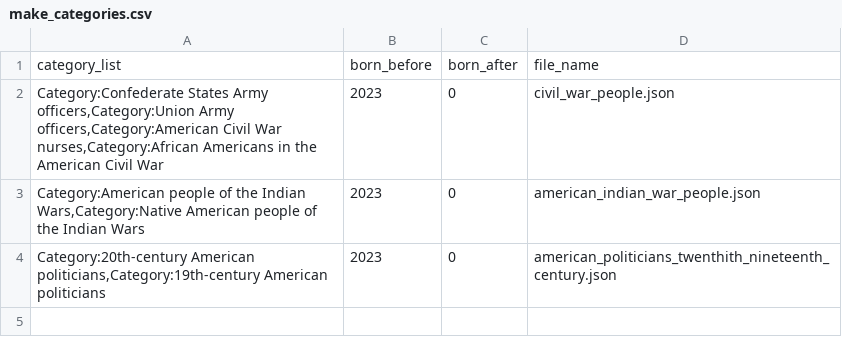
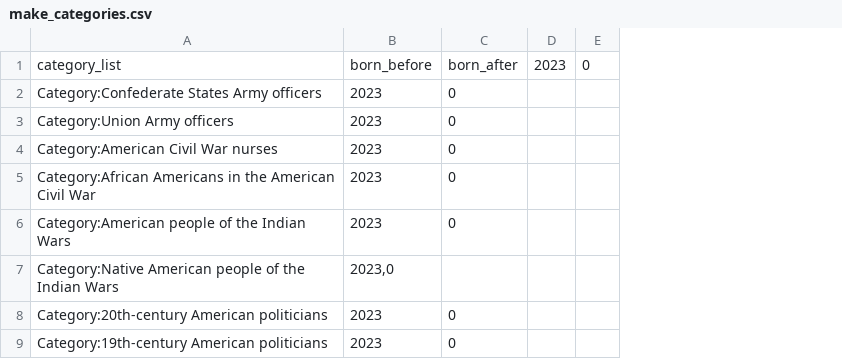
Before and after one commit to madesai22/generate-text, a CSV file: make_categories.csv, drawn as a sheet; removed rows and columns are numbered as before the commit, all else as after; the diff names each change by its address in the sheet, - before the commit and + after, or states it on an @@ line.

Commit message:
change file saving structure

```diff
--- a/make_categories.csv
+++ b/make_categories.csv
-column A, rows 1-4: category_list | Category:Confederate States Army officers,Category:Union Army officers,Category:American Civil War nurses,Category:African Americans in the American Civil War | Category:American people of the Indian Wars,Category:Native American people of the Indian Wars | Category:20th-century American politicians,Category:19th-century American politicians
+column A, rows 1-4: category_list | Category:Confederate States Army officers | Category:Union Army officers | Category:American Civil War nurses
-column D, rows 1-4: file_name | civil_war_people.json | american_indian_war_people.json | american_politicians_twenthith_nineteenth_century.json
+column D, row 1: 2023
+column E, row 1: 0
+row 5: Category:African Americans in the American Civil War | 2023 | 0
+row 6: Category:American people of the Indian Wars | 2023 | 0
+row 7: Category:Native American people of the Indian Wars | 2023,0
+row 8: Category:20th-century American politicians | 2023 | 0
+row 9: Category:19th-century American politicians | 2023 | 0
```
